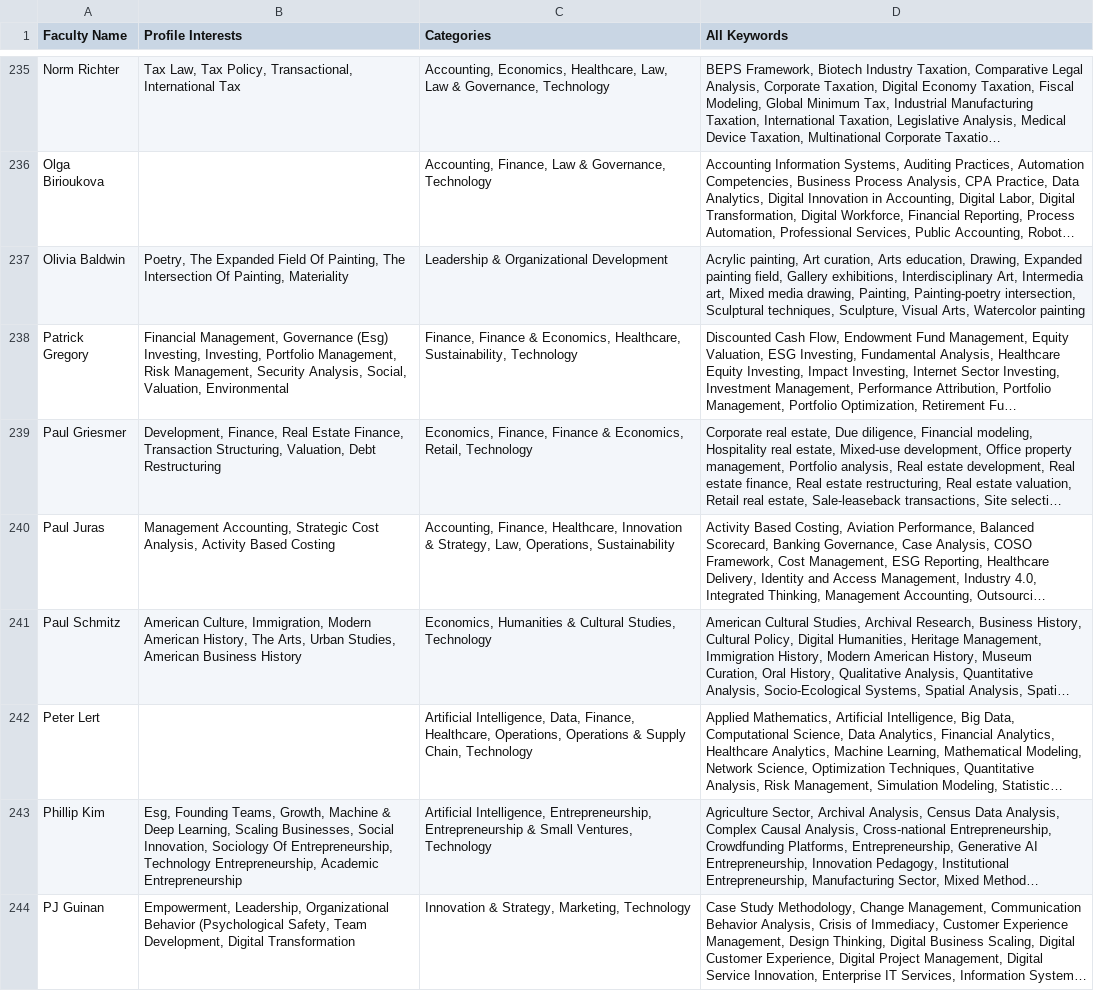
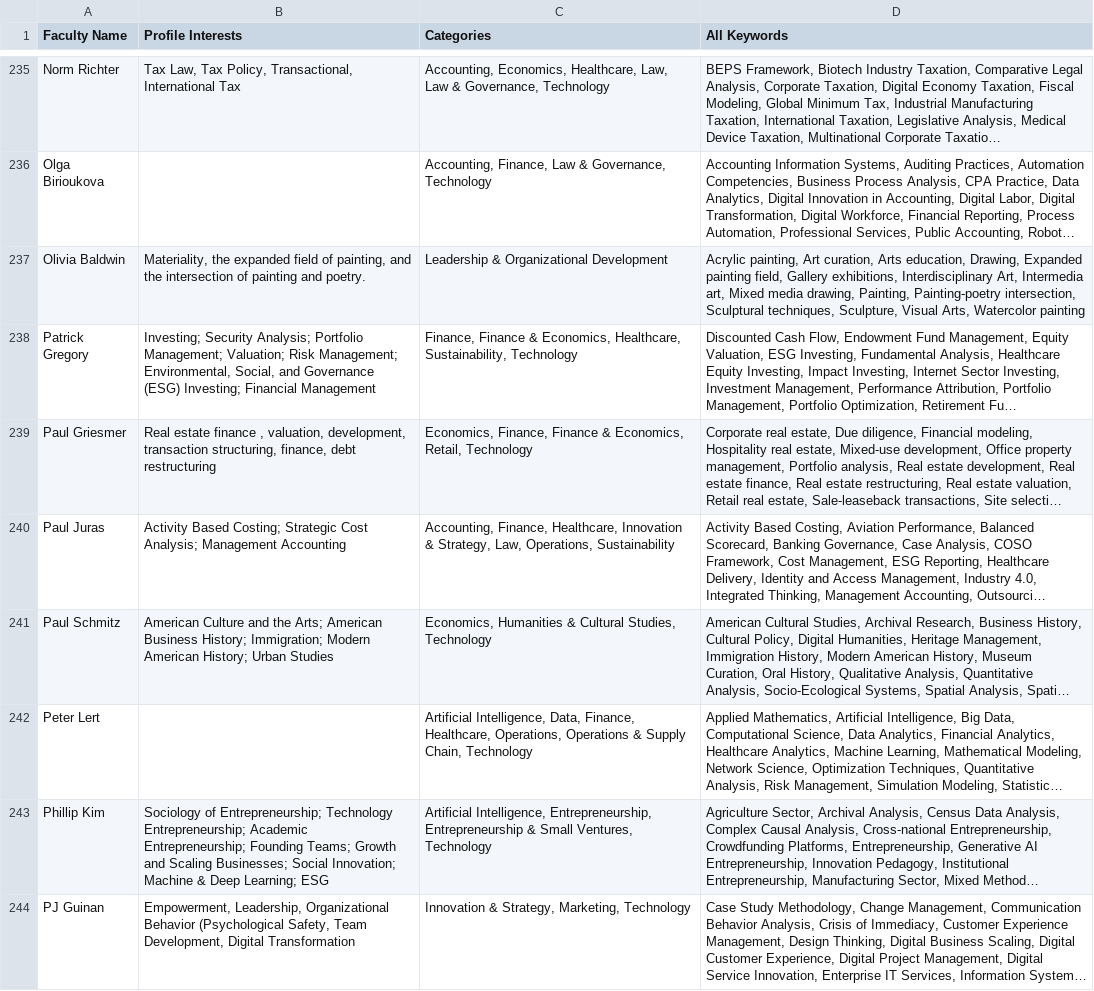
Before and after one commit to user-953423/faculty-explorer, a CSV file: faculty_research_mapping_source.csv, drawn as a sheet; only a part is shown, gaps mark what is left out; long unchanged cells end in …; the diff covers the shown part only; the diff names each change by its address in the sheet, - before the commit and + after, or states it on an @@ line.

Commit message:
Add files via upload

```diff
--- a/faculty_research_mapping_source.csv
+++ b/faculty_research_mapping_source.csv
-B237 (Profile Interests): Poetry, The Expanded Field Of Painting, The Intersection Of Painting, Materiality
+B237 (Profile Interests): Materiality, the expanded field of painting, and the intersection of painting and poetry.
-B238 (Profile Interests): Financial Management, Governance (Esg) Investing, Investing, Portfolio Management, Risk Management, Security Analysis, Social, Valuation, Environmental
+B238 (Profile Interests): Investing; Security Analysis; Portfolio Management; Valuation; Risk Management; Environmental, Social, and Governance (ESG) Investing; Financial Management
-B239 (Profile Interests): Development, Finance, Real Estate Finance, Transaction Structuring, Valuation, Debt Restructuring
+B239 (Profile Interests): Real estate finance , valuation, development, transaction structuring, finance, debt restructuring
-B240 (Profile Interests): Management Accounting, Strategic Cost Analysis, Activity Based Costing
+B240 (Profile Interests): Activity Based Costing; Strategic Cost Analysis; Management Accounting
-B241 (Profile Interests): American Culture, Immigration, Modern American History, The Arts, Urban Studies, American Business History
+B241 (Profile Interests): American Culture and the Arts; American Business History; Immigration; Modern American History; Urban Studies
-B243 (Profile Interests): Esg, Founding Teams, Growth, Machine & Deep Learning, Scaling Businesses, Social Innovation, Sociology Of Entrepreneurship, Technology Entrepreneurship, Academic Entrepreneurship
+B243 (Profile Interests): Sociology of Entrepreneurship; Technology Entrepreneurship; Academic Entrepreneurship; Founding Teams; Growth and Scaling Businesses; Social Innovation; Machine & Deep Learning; ESG
```
Also changed, not shown: 145 edited cells elsewhere in this file.
